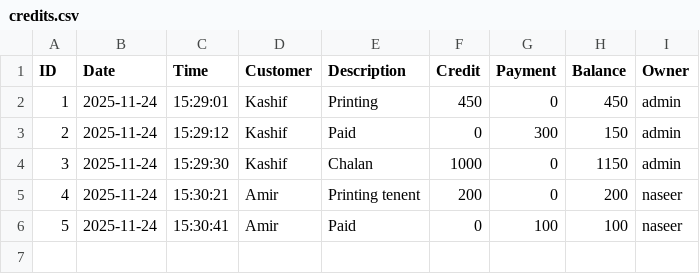
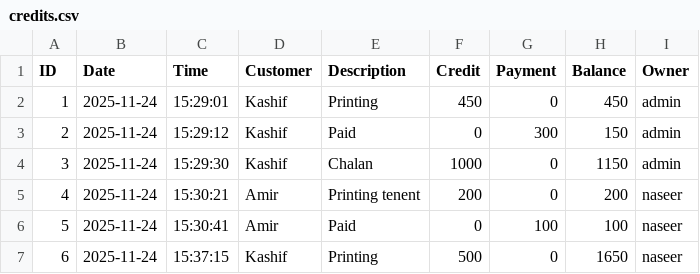
Before and after one commit to yasir13001/Khaata-Register, a CSV file: credits.csv, drawn as a sheet; the diff names each change by its address in the sheet, - before the commit and + after, or states it on an @@ line.

```diff
--- a/credits.csv
+++ b/credits.csv
+row 7: 6 | 2025-11-24 | 15:37:15 | Kashif | Printing | 500 | 0 | 1650 | naseer
```
Also changed, not shown: purchases.csv, 2 other files.
